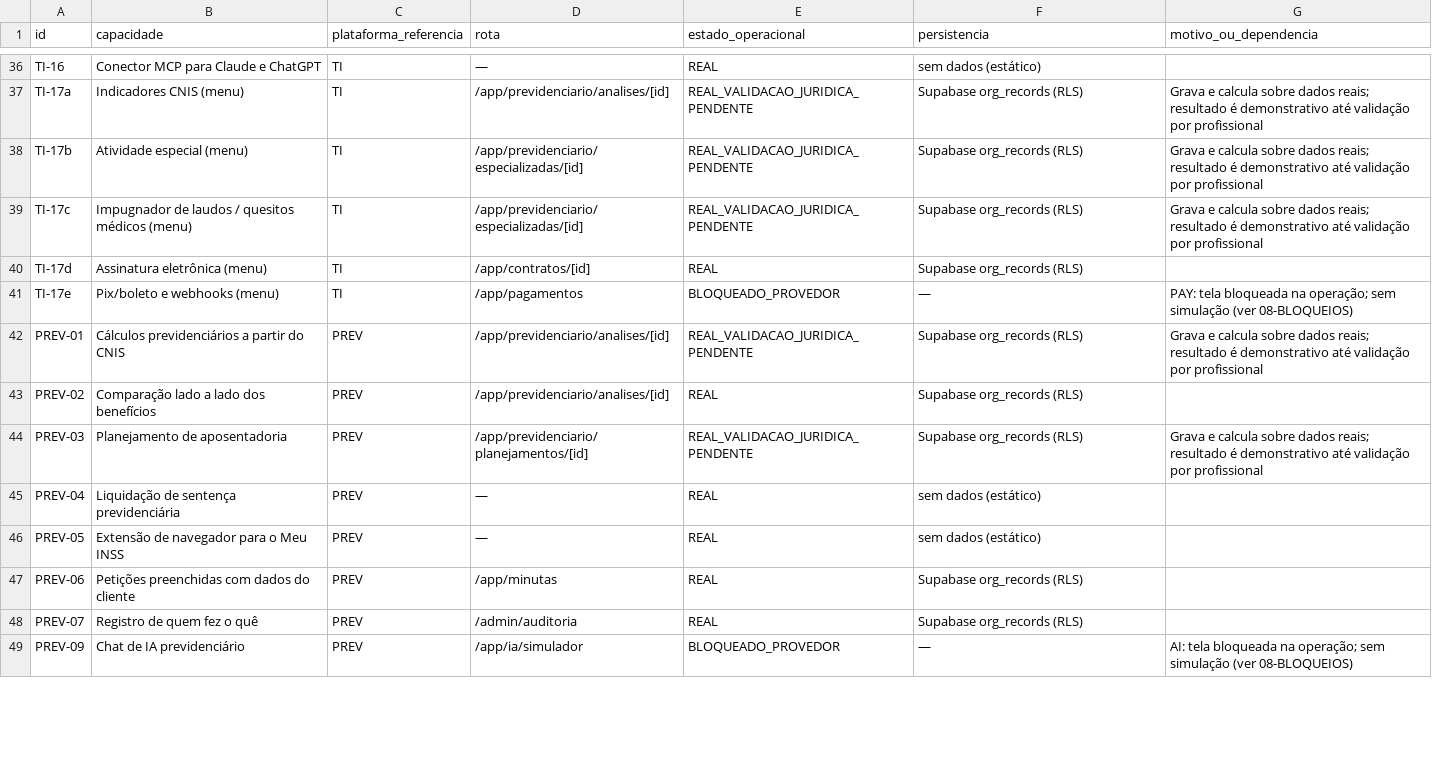
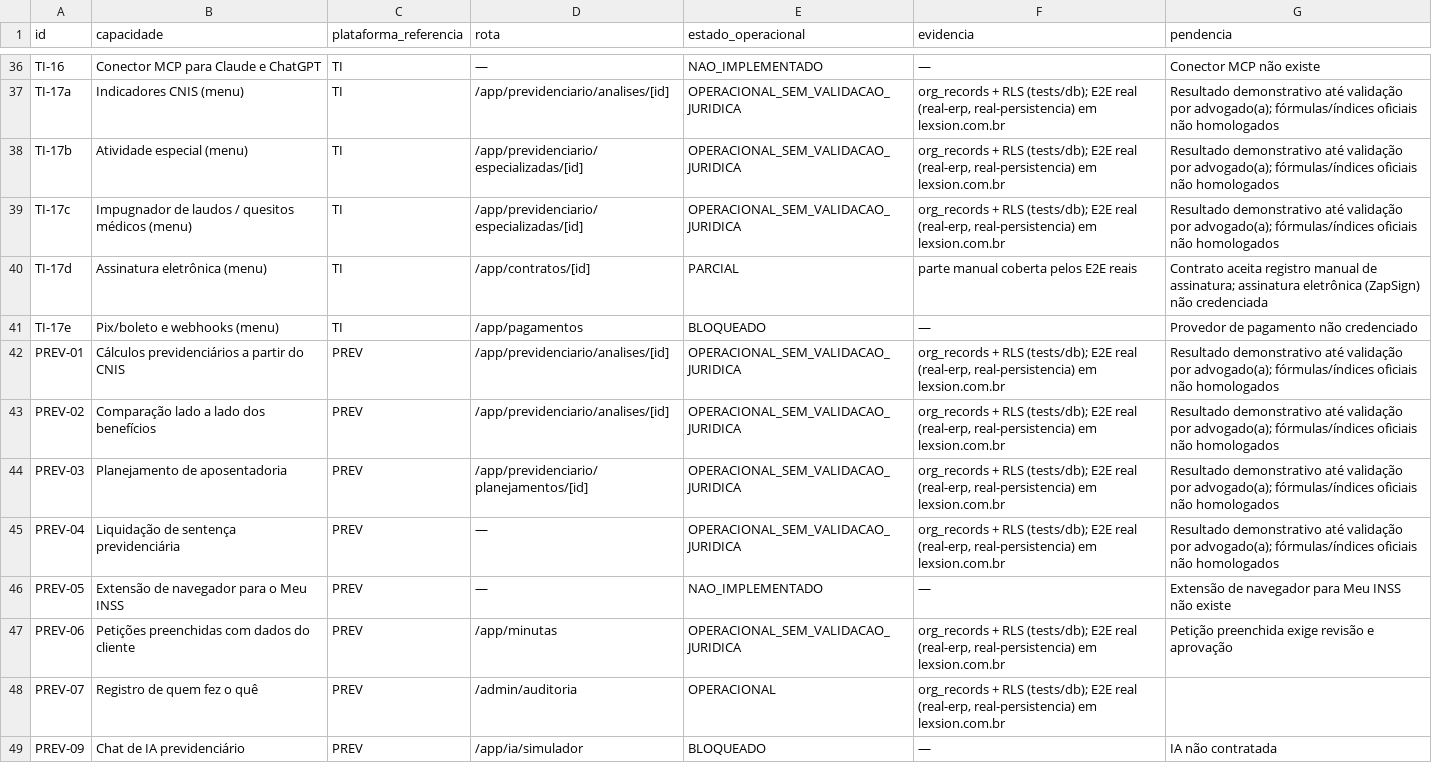
Before and after one commit to codigobasejgs/Lexsion, a CSV file: docs/PRODUCAO_REAL/01-MATRIZ-71-CAPACIDADES.csv, drawn as a sheet; only a part is shown, gaps mark what is left out; the diff covers the shown part only; the diff names each change by its address in the sheet, - before the commit and + after, or states it on an @@ line.

```diff
--- a/docs/PRODUCAO_REAL/01-MATRIZ-71-CAPACIDADES.csv
+++ b/docs/PRODUCAO_REAL/01-MATRIZ-71-CAPACIDADES.csv
-F1: persistencia
+F1: evidencia
-G1: motivo_ou_dependencia
+G1: pendencia
-E36 (estado_operacional): REAL
+E36 (estado_operacional): NAO_IMPLEMENTADO
-F36 (evidencia): sem dados (estático)
+F36 (evidencia): —
-G36 (pendencia): (empty)
+G36 (pendencia): Conector MCP não existe
-E37:E39 (estado_operacional): REAL_VALIDACAO_JURIDICA_PENDENTE
+E37:E39 (estado_operacional): OPERACIONAL_SEM_VALIDACAO_JURIDICA
-F37:F39 (evidencia): Supabase org_records (RLS)
+F37:F39 (evidencia): org_records + RLS (tests/db); E2E real (real-erp, real-persistencia) em lexsion.com.br
-G37:G39 (pendencia): Grava e calcula sobre dados reais; resultado é demonstrativo até validação por profissional
+G37:G39 (pendencia): Resultado demonstrativo até validação por advogado(a); fórmulas/índices oficiais não homologados
-E40 (estado_operacional): REAL
+E40 (estado_operacional): PARCIAL
-F40 (evidencia): Supabase org_records (RLS)
+F40 (evidencia): parte manual coberta pelos E2E reais
-G40 (pendencia): (empty)
+G40 (pendencia): Contrato aceita registro manual de assinatura; assinatura eletrônica (ZapSign) não credenciada
-E41 (estado_operacional): BLOQUEADO_PROVEDOR
+E41 (estado_operacional): BLOQUEADO
-G41 (pendencia): PAY: tela bloqueada na operação; sem simulação (ver 08-BLOQUEIOS)
+G41 (pendencia): Provedor de pagamento não credenciado
-E42 (estado_operacional): REAL_VALIDACAO_JURIDICA_PENDENTE
+E42 (estado_operacional): OPERACIONAL_SEM_VALIDACAO_JURIDICA
-F42:F44 (evidencia): Supabase org_records (RLS)
+F42:F44 (evidencia): org_records + RLS (tests/db); E2E real (real-erp, real-persistencia) em lexsion.com.br
-G42 (pendencia): Grava e calcula sobre dados reais; resultado é demonstrativo até validação por profissional
+G42 (pendencia): Resultado demonstrativo até validação por advogado(a); fórmulas/índices oficiais não homologados
-E43 (estado_operacional): REAL
+E43 (estado_operacional): OPERACIONAL_SEM_VALIDACAO_JURIDICA
-G43 (pendencia): (empty)
+G43 (pendencia): Resultado demonstrativo até validação por advogado(a); fórmulas/índices oficiais não homologados
-E44 (estado_operacional): REAL_VALIDACAO_JURIDICA_PENDENTE
+E44 (estado_operacional): OPERACIONAL_SEM_VALIDACAO_JURIDICA
-G44 (pendencia): Grava e calcula sobre dados reais; resultado é demonstrativo até validação por profissional
+G44 (pendencia): Resultado demonstrativo até validação por advogado(a); fórmulas/índices oficiais não homologados
-E45 (estado_operacional): REAL
+E45 (estado_operacional): OPERACIONAL_SEM_VALIDACAO_JURIDICA
-F45 (evidencia): sem dados (estático)
+F45 (evidencia): org_records + RLS (tests/db); E2E real (real-erp, real-persistencia) em lexsion.com.br
-G45 (pendencia): (empty)
+G45 (pendencia): Resultado demonstrativo até validação por advogado(a); fórmulas/índices oficiais não homologados
-E46 (estado_operacional): REAL
+E46 (estado_operacional): NAO_IMPLEMENTADO
-F46 (evidencia): sem dados (estático)
+F46 (evidencia): —
-G46 (pendencia): (empty)
+G46 (pendencia): Extensão de navegador para Meu INSS não existe
-E47 (estado_operacional): REAL
+E47 (estado_operacional): OPERACIONAL_SEM_VALIDACAO_JURIDICA
-F47:F48 (evidencia): Supabase org_records (RLS)
+F47:F48 (evidencia): org_records + RLS (tests/db); E2E real (real-erp, real-persistencia) em lexsion.com.br
-G47 (pendencia): (empty)
+G47 (pendencia): Petição preenchida exige revisão e aprovação
-E48 (estado_operacional): REAL
+E48 (estado_operacional): OPERACIONAL
-E49 (estado_operacional): BLOQUEADO_PROVEDOR
+E49 (estado_operacional): BLOQUEADO
-G49 (pendencia): AI: tela bloqueada na operação; sem simulação (ver 08-BLOQUEIOS)
+G49 (pendencia): IA não contratada
```
Also changed, not shown: 153 edited cells elsewhere in this file, 4 other files.
